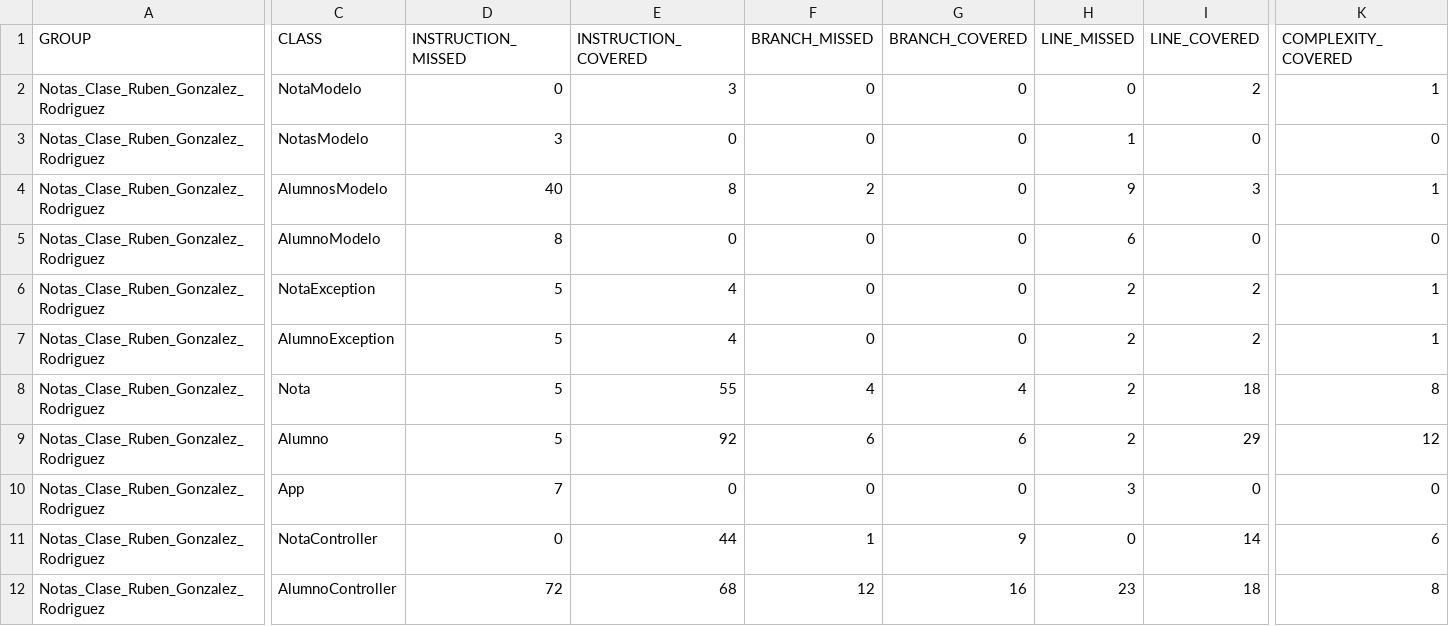
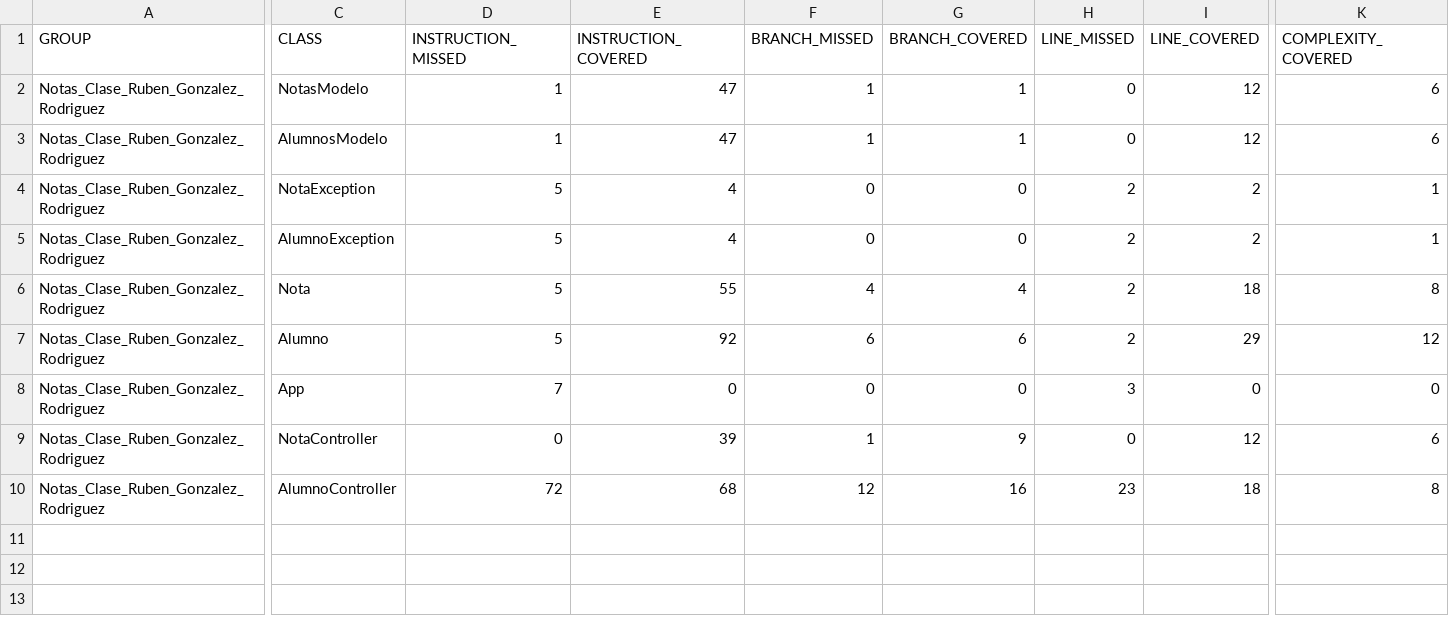
Before and after one commit to RubenGonz/PRO_Ruben, a CSV file: Notas_Clase_Ruben_Gonzalez_Rodriguez/target/jacoco-out/jacoco.csv, drawn as a sheet; only a part is shown, gaps mark what is left out; removed rows and columns are numbered as before the commit, all else as after; rows hold the shown columns only; the diff covers the shown part only; the diff names each change by its address in the sheet, - before the commit and + after, or states it on an @@ line.

```diff
--- a/Notas_Clase_Ruben_Gonzalez_Rodriguez/target/jacoco-out/jacoco.csv
+++ b/Notas_Clase_Ruben_Gonzalez_Rodriguez/target/jacoco-out/jacoco.csv
-row 2: Notas_Clase_Ruben_Gonzalez_Rodriguez | NotaModelo | 0 | 3 | 0 | 0 | 0 | 2 | 1
-D2 (INSTRUCTION_MISSED): 3
+D2 (INSTRUCTION_MISSED): 1
-E2 (INSTRUCTION_COVERED): 0
+E2 (INSTRUCTION_COVERED): 47
-F2 (BRANCH_MISSED): 0
+F2 (BRANCH_MISSED): 1
-G2:G3 (BRANCH_COVERED): 0
+G2:G3 (BRANCH_COVERED): 1
-H2 (LINE_MISSED): 1
+H2 (LINE_MISSED): 0
-I2 (LINE_COVERED): 0
+I2 (LINE_COVERED): 12
-K2 (COMPLEXITY_COVERED): 0
+K2 (COMPLEXITY_COVERED): 6
-D3 (INSTRUCTION_MISSED): 40
+D3 (INSTRUCTION_MISSED): 1
-E3 (INSTRUCTION_COVERED): 8
+E3 (INSTRUCTION_COVERED): 47
-F3 (BRANCH_MISSED): 2
+F3 (BRANCH_MISSED): 1
-H3 (LINE_MISSED): 9
+H3 (LINE_MISSED): 0
-I3 (LINE_COVERED): 3
+I3 (LINE_COVERED): 12
-K3 (COMPLEXITY_COVERED): 1
+K3 (COMPLEXITY_COVERED): 6
-row 5: Notas_Clase_Ruben_Gonzalez_Rodriguez | AlumnoModelo | 8 | 0 | 0 | 0 | 6 | 0 | 0
-E9 (INSTRUCTION_COVERED): 44
+E9 (INSTRUCTION_COVERED): 39
-I9 (LINE_COVERED): 14
+I9 (LINE_COVERED): 12
```
Also changed, not shown: 5 edited cells elsewhere in this file, 51 other files.
